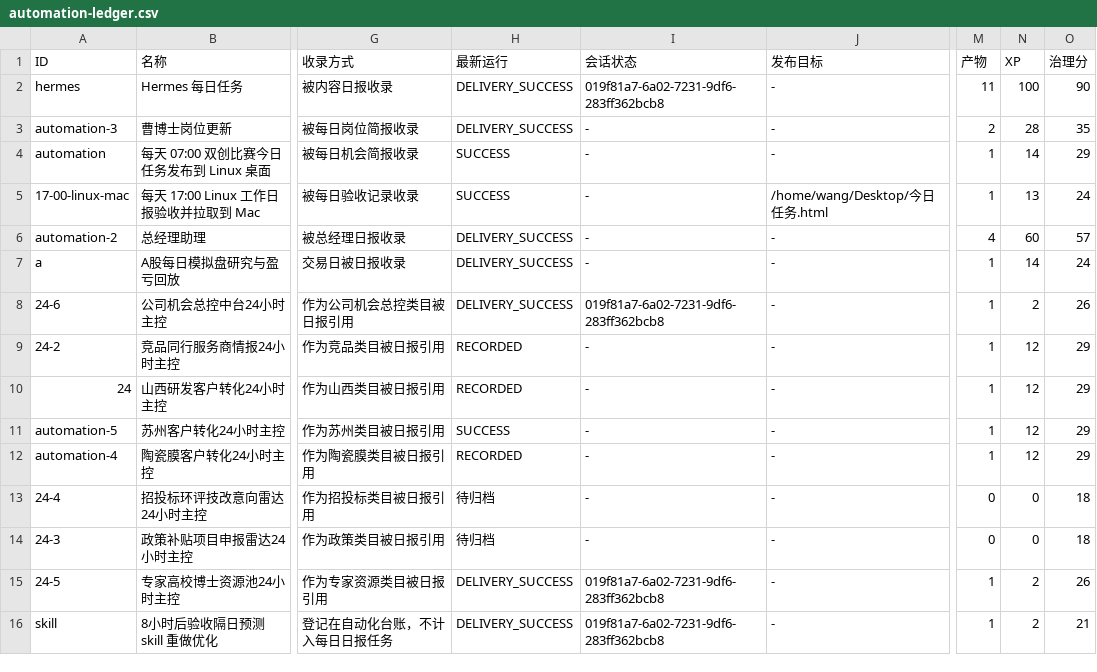
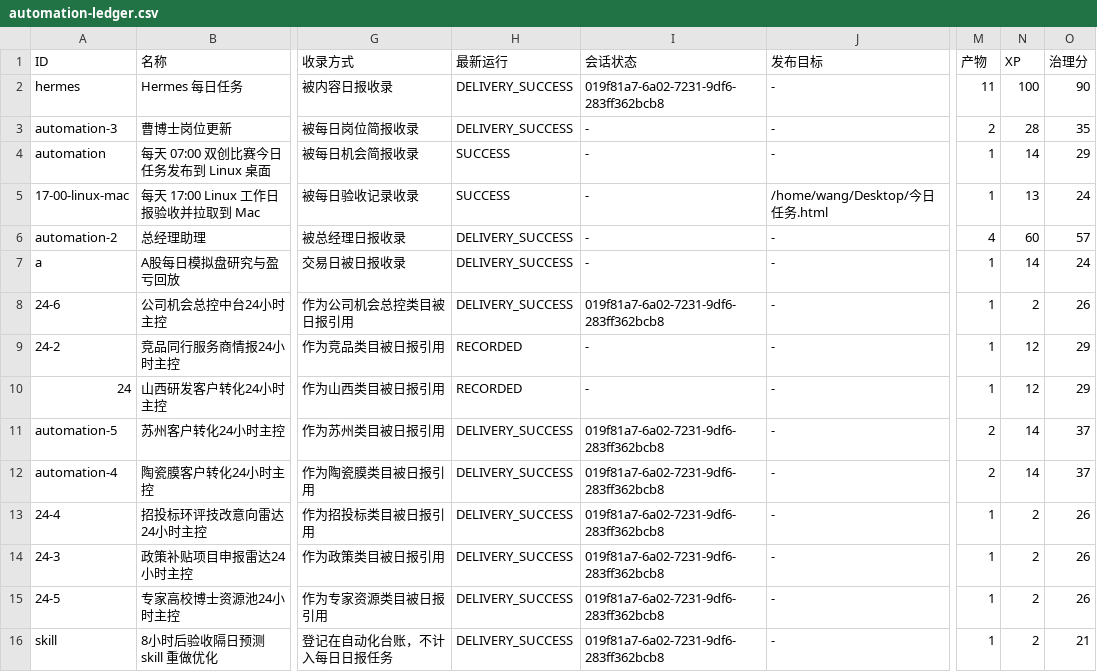
Before and after one commit to schovayang-creator/automation-command-center, a CSV file: data/tables/automation-ledger.csv, drawn as a sheet; only a part is shown, gaps mark what is left out; the diff names each change by its address in the sheet, - before the commit and + after, or states it on an @@ line.

```diff
--- a/data/tables/automation-ledger.csv
+++ b/data/tables/automation-ledger.csv
-H11 (最新运行): SUCCESS
+H11 (最新运行): DELIVERY_SUCCESS
-I11:I14 (会话状态): -
+I11:I14 (会话状态): 019f81a7-6a02-7231-9df6-283ff362bcb8
-M11:M12 (产物): 1
+M11:M12 (产物): 2
-N11:N12 (XP): 12
+N11:N12 (XP): 14
-O11:O12 (治理分): 29
+O11:O12 (治理分): 37
-H12 (最新运行): RECORDED
+H12 (最新运行): DELIVERY_SUCCESS
-H13:H14 (最新运行): 待归档
+H13:H14 (最新运行): DELIVERY_SUCCESS
-M13:M14 (产物): 0
+M13:M14 (产物): 1
-N13:N14 (XP): 0
+N13:N14 (XP): 2
-O13:O14 (治理分): 18
+O13:O14 (治理分): 26
```
Also changed, not shown: data/tables/system-summary.csv, data/tables/track-ledger.csv, 27 other files.
